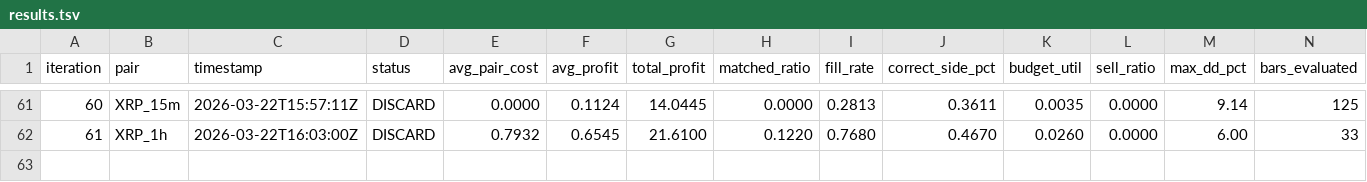
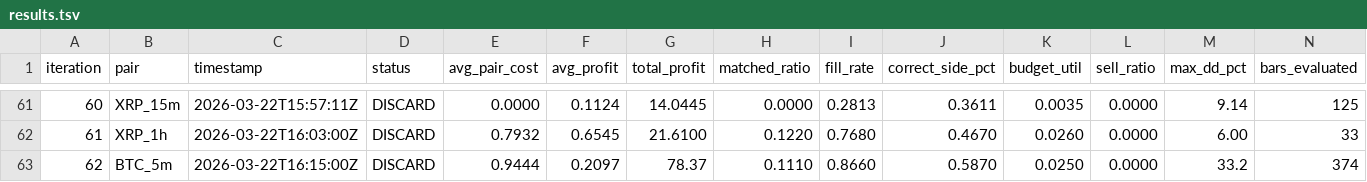
Before and after one commit to mantotan/quant-modelling, a TSV file: autoresearch/dutch/results.tsv, drawn as a sheet; only a part is shown, gaps mark what is left out; rows hold the shown columns only; the diff names each change by its address in the sheet, - before the commit and + after, or states it on an @@ line.

```diff
--- a/autoresearch/dutch/results.tsv
+++ b/autoresearch/dutch/results.tsv
+row 63: 62 | BTC_5m | 2026-03-22T16:15:00Z | DISCARD | 0.9444 | 0.2097 | 78.37 | 0.1110 | 0.8660 | 0.5870 | 0.0250 | 0.0000 | 33.2 | 374
```
Also changed, not shown: 4 other files.
